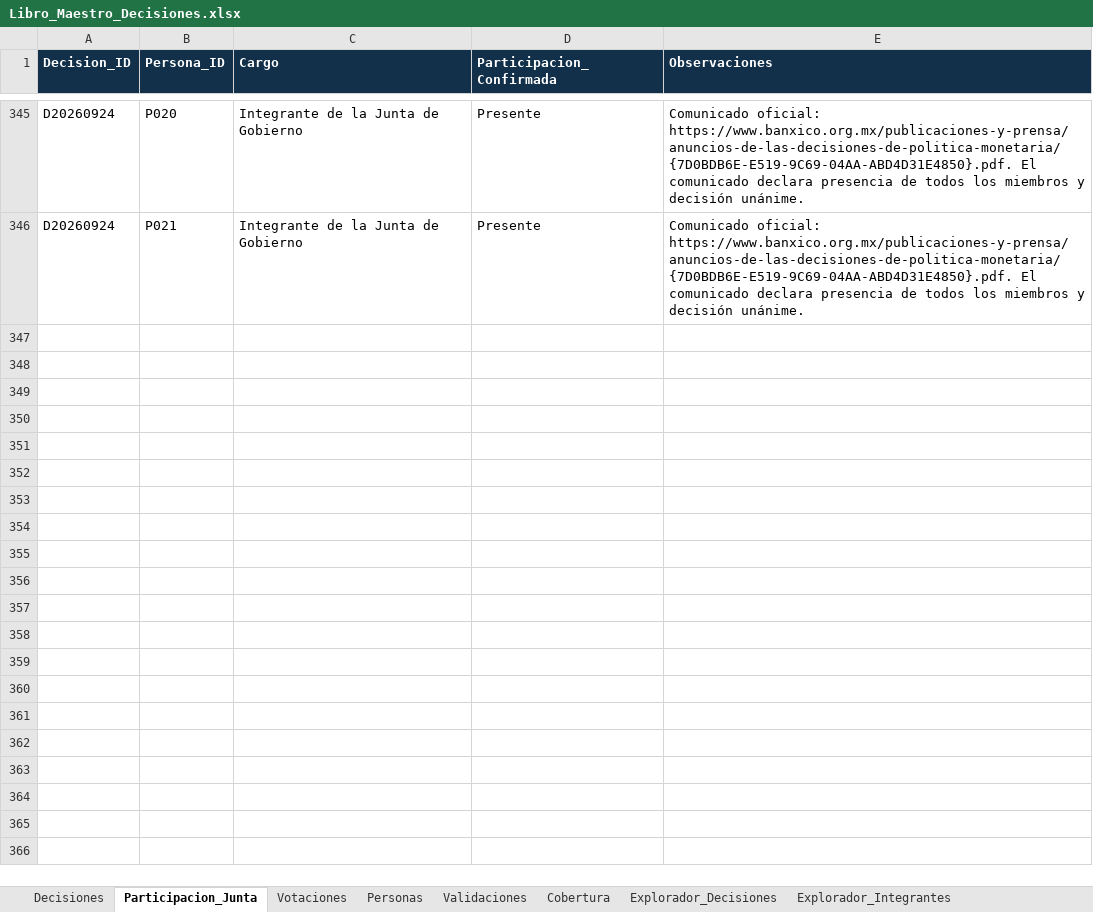
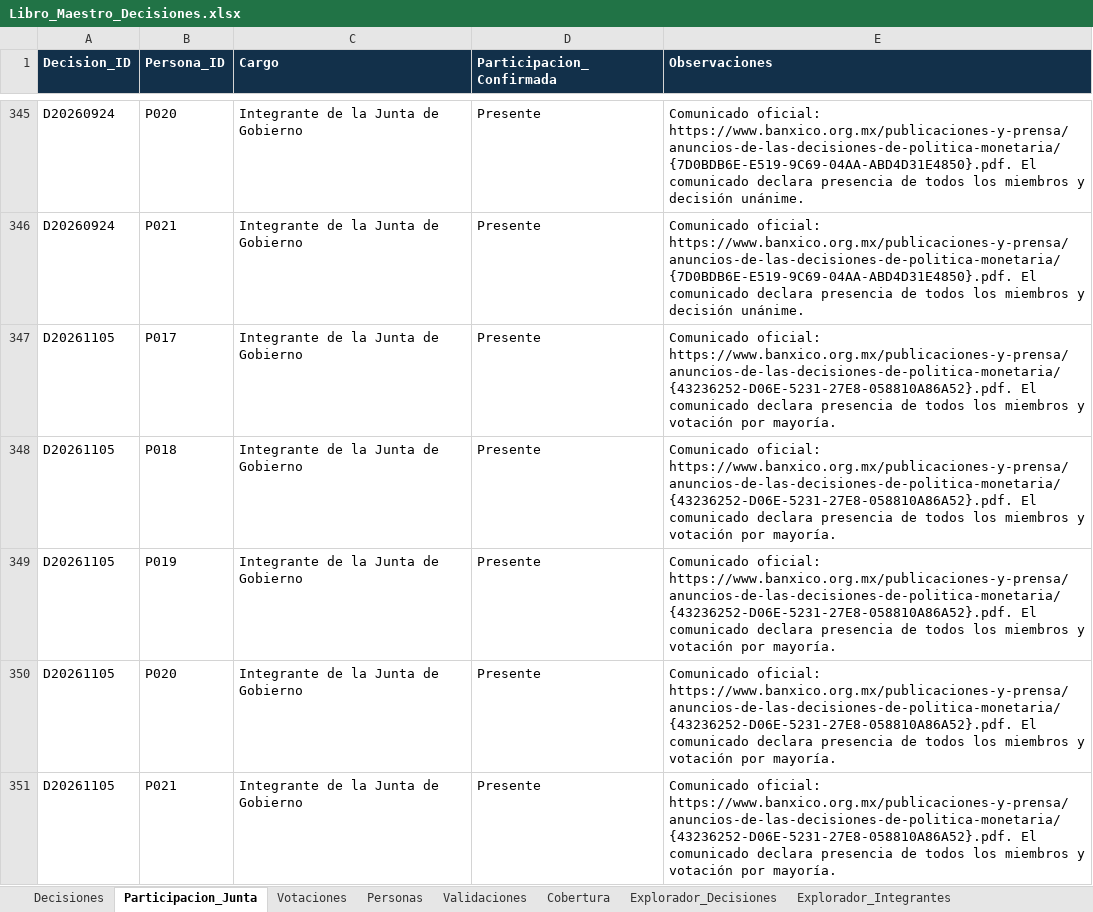
Before and after one commit to r4m53/RAdarMonetario, an Excel workbook: data/master/Libro_Maestro_Decisiones.xlsx, sheet Participacion_Junta, drawn as a sheet; only a part is shown, gaps mark what is left out; values as stored, in another font and other column widths than the file's, no borders; table styles not drawn; the diff names each change by its address in the sheet, - before the commit and + after, or states it on an @@ line.

Commit message:
actualiza decision 5 nov

```diff
--- a/data/master/Libro_Maestro_Decisiones.xlsx (sheet Participacion_Junta)
+++ b/data/master/Libro_Maestro_Decisiones.xlsx (sheet Participacion_Junta)
+row 347: D20261105 | P017 | Integrante de la Junta de Gobierno | Presente | Comunicado oficial: https://www.banxico.org.mx/publicaciones-y-prensa/anuncios-de-las-decisiones-de-politica-monetaria/{43236252-D06E-5231-27E8-058810A86A52}.pdf. El comunicado declara presencia de todos los miembros y votación por mayoría.
+row 348: D20261105 | P018 | Integrante de la Junta de Gobierno | Presente | Comunicado oficial: https://www.banxico.org.mx/publicaciones-y-prensa/anuncios-de-las-decisiones-de-politica-monetaria/{43236252-D06E-5231-27E8-058810A86A52}.pdf. El comunicado declara presencia de todos los miembros y votación por mayoría.
+row 349: D20261105 | P019 | Integrante de la Junta de Gobierno | Presente | Comunicado oficial: https://www.banxico.org.mx/publicaciones-y-prensa/anuncios-de-las-decisiones-de-politica-monetaria/{43236252-D06E-5231-27E8-058810A86A52}.pdf. El comunicado declara presencia de todos los miembros y votación por mayoría.
+row 350: D20261105 | P020 | Integrante de la Junta de Gobierno | Presente | Comunicado oficial: https://www.banxico.org.mx/publicaciones-y-prensa/anuncios-de-las-decisiones-de-politica-monetaria/{43236252-D06E-5231-27E8-058810A86A52}.pdf. El comunicado declara presencia de todos los miembros y votación por mayoría.
+row 351: D20261105 | P021 | Integrante de la Junta de Gobierno | Presente | Comunicado oficial: https://www.banxico.org.mx/publicaciones-y-prensa/anuncios-de-las-decisiones-de-politica-monetaria/{43236252-D06E-5231-27E8-058810A86A52}.pdf. El comunicado declara presencia de todos los miembros y votación por mayoría.
```
Also changed, not shown: sheet Explorador_Decisiones, sheet Votaciones, sheet Explorador_Integrantes, sheet Decisiones, sheet GRAPH_DATA, sheet GRAPH_DATA_INTEGRANTE, 1 more sheet, formulas that keep their value, 1 other file.
